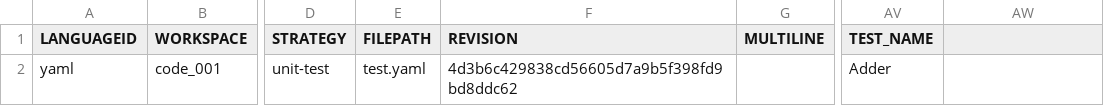
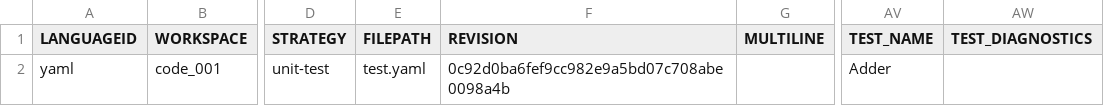
Before and after one commit to sourcegraph/cody-leaderboard, a CSV file: output/unit-test/claude-3.5-sonnet/input/unit-test/code_001/cody-bench.csv, drawn as a sheet; only a part is shown, gaps mark what is left out; the diff names each change by its address in the sheet, - before the commit and + after, or states it on an @@ line.

```diff
--- a/output/unit-test/claude-3.5-sonnet/input/unit-test/code_001/cody-bench.csv
+++ b/output/unit-test/claude-3.5-sonnet/input/unit-test/code_001/cody-bench.csv
-AW1: (empty)
+AW1: TEST_DIAGNOSTICS
-F2 (REVISION): 4d3b6c429838cd56605d7a9b5f398fd9bd8ddc62
+F2 (REVISION): 0c92d0ba6fef9cc982e9a5bd07c708abe0098a4b
```
Also changed, not shown: output/unit-test/claude-3.5-sonnet/input/unit-test/code_002/cody-bench.csv, output/unit-test/claude-3.5-sonnet/input/unit-test/code_003/cody-bench.csv, 9 other files.
